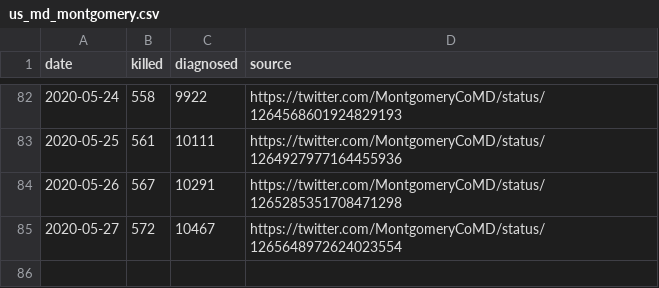
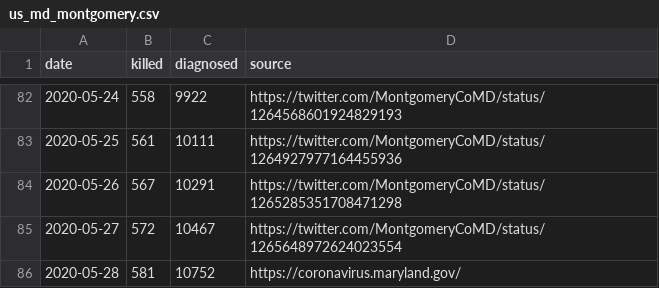
Before and after one commit to tkphd/covid19-curve-your-county, a CSV file: us_md_montgomery.csv, drawn as a sheet; only a part is shown, gaps mark what is left out.

```diff
--- a/us_md_montgomery.csv
+++ b/us_md_montgomery.csv
@@ -85 +85,2 @@ date,killed,diagnosed,source
 2020-05-27,572,10467,"https://twitter.com/MontgomeryCoMD/status/1265648972624023554"
+2020-05-28,581,10752,"https://coronavirus.maryland.gov/"
```
Also changed, not shown: 3 other files.
